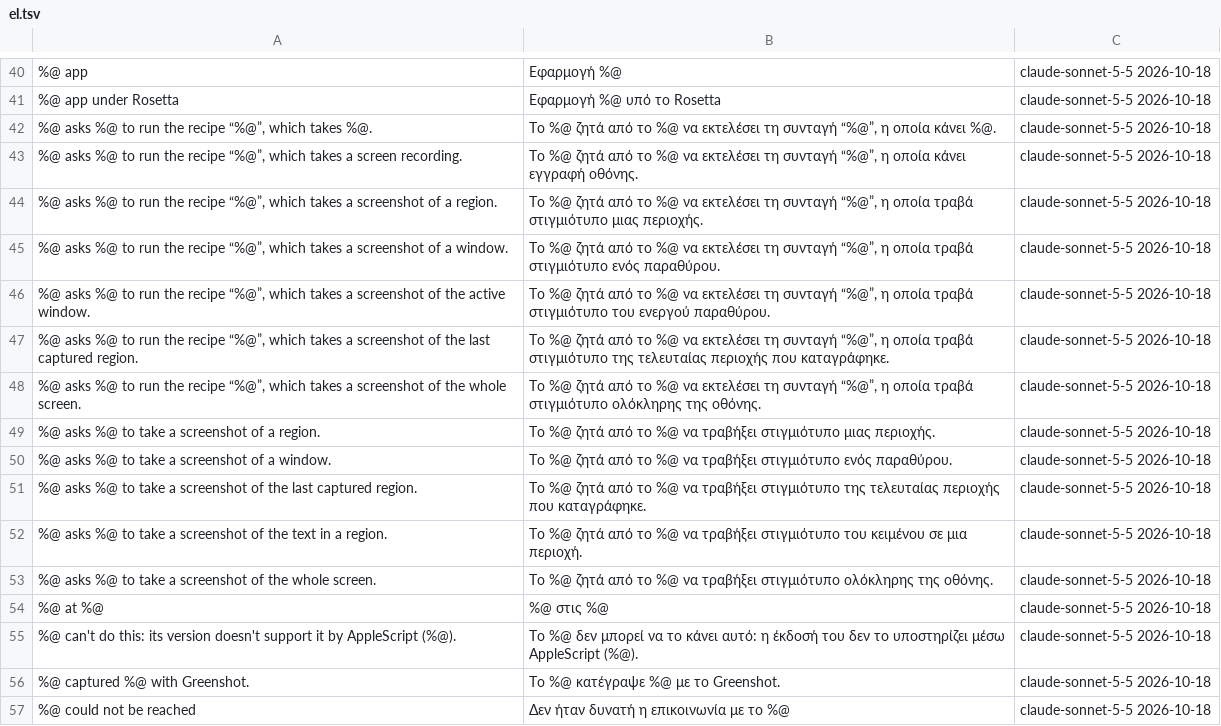
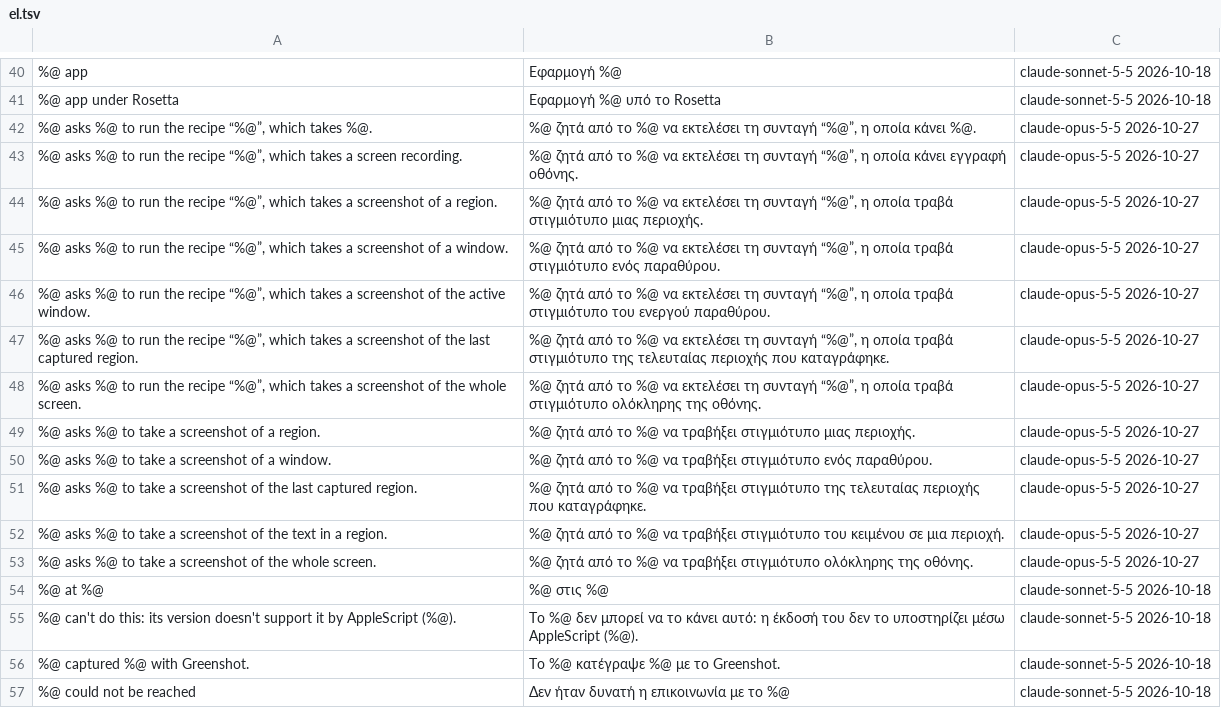
Before and after one commit to HengYpinn/greenshot-mac, a TSV file: scripts/l10n/machine/el.tsv, drawn as a sheet; only a part is shown, gaps mark what is left out; the diff names each change by its address in the sheet, - before the commit and + after, or states it on an @@ line.

```diff
--- a/scripts/l10n/machine/el.tsv
+++ b/scripts/l10n/machine/el.tsv
-B42: Το %@ ζητά…
+B42: %@ ζητά…
-C42:C53: claude-sonnet-5-5 2026-10-18
+C42:C53: claude-opus-5-5 2026-10-27
-B43: Το %@ ζητά…
+B43: %@ ζητά…
-B44: Το %@ ζητά…
+B44: %@ ζητά…
-B45: Το %@ ζητά…
+B45: %@ ζητά…
-B46: Το %@ ζητά…
+B46: %@ ζητά…
-B47: Το %@ ζητά…
+B47: %@ ζητά…
-B48: Το %@ ζητά…
+B48: %@ ζητά…
-B49: Το %@ ζητά…
+B49: %@ ζητά…
-B50: Το %@ ζητά…
+B50: %@ ζητά…
-B51: Το %@ ζητά…
+B51: %@ ζητά…
-B52: Το %@ ζητά…
+B52: %@ ζητά…
-B53: Το %@ ζητά…
+B53: %@ ζητά…
```
Also changed, not shown: 2 other files.
